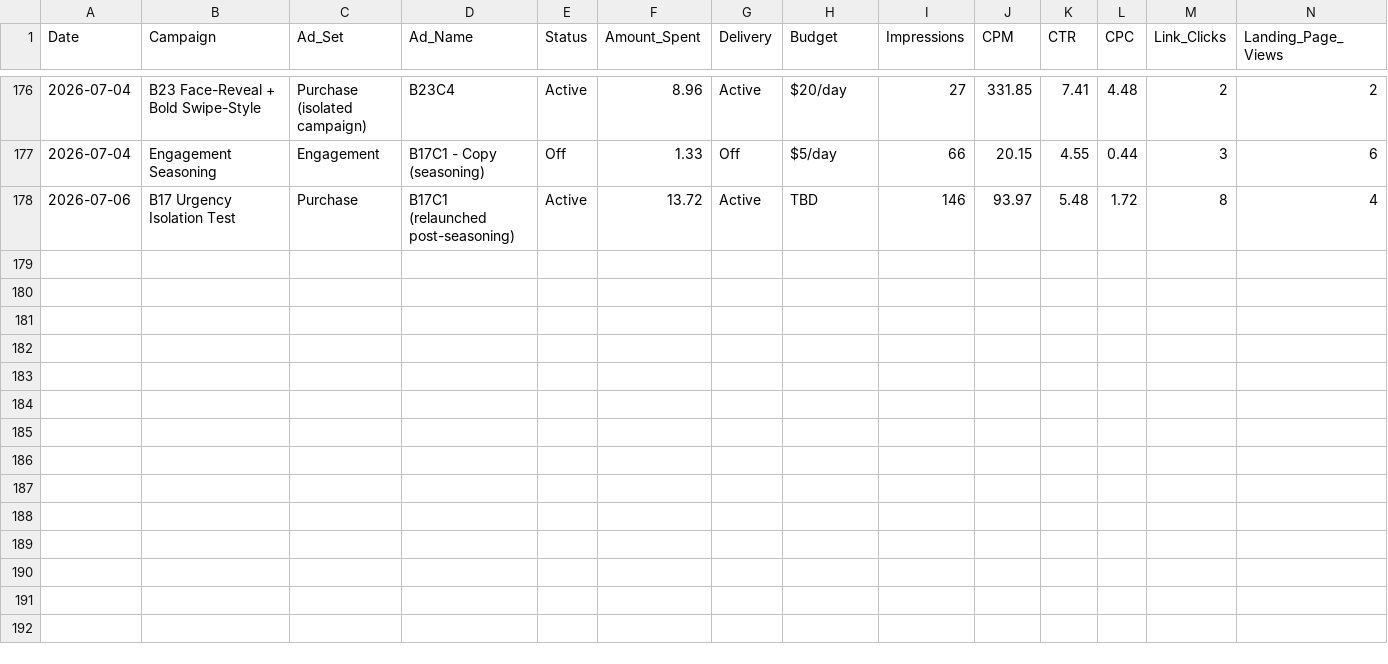
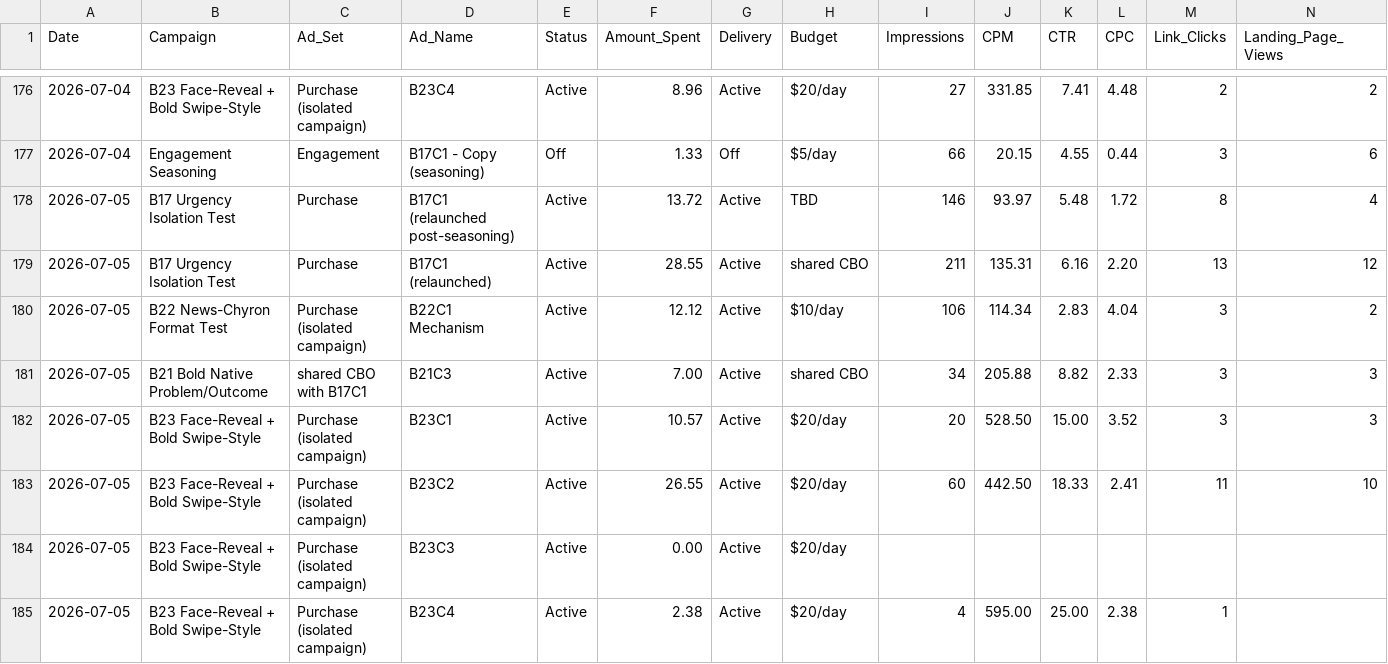
Before and after one commit to nateframe34-hub/CC-Nate, a CSV file: tallow-cream/tracking/Ad_Performance_Tracker.csv, drawn as a sheet; only a part is shown, gaps mark what is left out; rows hold the shown columns only; the diff names each change by its address in the sheet, - before the commit and + after, or states it on an @@ line.

```diff
--- a/tallow-cream/tracking/Ad_Performance_Tracker.csv
+++ b/tallow-cream/tracking/Ad_Performance_Tracker.csv
-A178 (Date): 2026-07-06
+A178 (Date): 2026-07-05
+row 179: 2026-07-05 | B17 Urgency Isolation Test | Purchase | B17C1 (relaunched) | Active | 28.55 | Active | shared CBO | 211 | 135.31 | 6.16 | 2.20 | 13 | 12
+row 180: 2026-07-05 | B22 News-Chyron Format Test | Purchase (isolated campaign) | B22C1 Mechanism | Active | 12.12 | Active | $10/day | 106 | 114.34 | 2.83 | 4.04 | 3 | 2
+row 181: 2026-07-05 | B21 Bold Native Problem/Outcome | shared CBO with B17C1 | B21C3 | Active | 7.00 | Active | shared CBO | 34 | 205.88 | 8.82 | 2.33 | 3 | 3
+row 182: 2026-07-05 | B23 Face-Reveal + Bold Swipe-Style | Purchase (isolated campaign) | B23C1 | Active | 10.57 | Active | $20/day | 20 | 528.50 | 15.00 | 3.52 | 3 | 3
+row 183: 2026-07-05 | B23 Face-Reveal + Bold Swipe-Style | Purchase (isolated campaign) | B23C2 | Active | 26.55 | Active | $20/day | 60 | 442.50 | 18.33 | 2.41 | 11 | 10
+row 184: 2026-07-05 | B23 Face-Reveal + Bold Swipe-Style | Purchase (isolated campaign) | B23C3 | Active | 0.00 | Active | $20/day
+row 185: 2026-07-05 | B23 Face-Reveal + Bold Swipe-Style | Purchase (isolated campaign) | B23C4 | Active | 2.38 | Active | $20/day | 4 | 595.00 | 25.00 | 2.38 | 1
```
Also changed, not shown: 2 other files.
